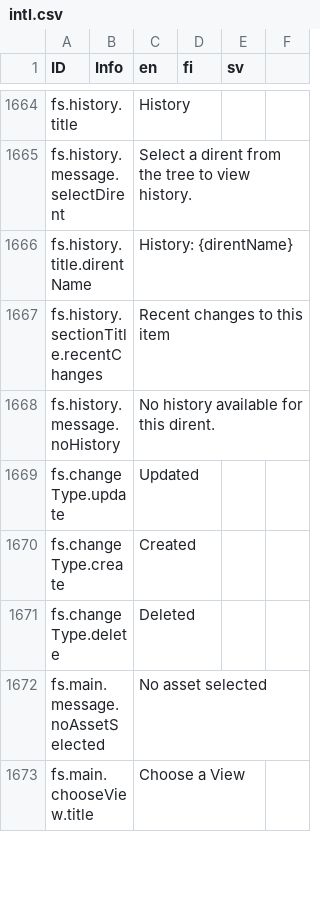
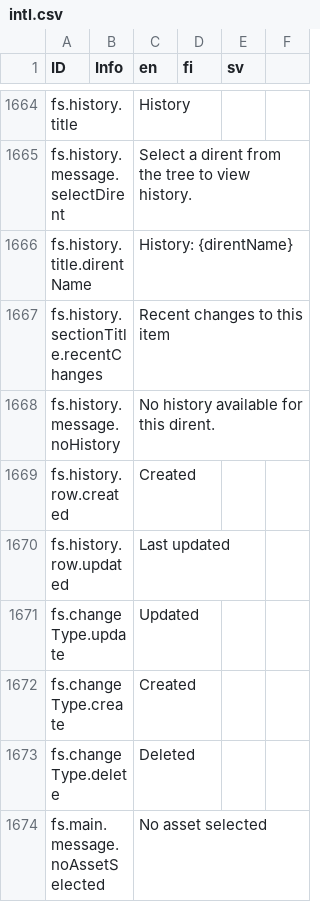
Before and after one commit to digiexpress-io/digiexpress-parent, a CSV file: ts_setup/eveli-ide/intl.csv, drawn as a sheet; only a part is shown, gaps mark what is left out; the shorter side is filled out with more unchanged rows; the diff names each change by its address in the sheet, - before the commit and + after, or states it on an @@ line.

Commit message:
#672 initial data to history view

```diff
--- a/ts_setup/eveli-ide/intl.csv
+++ b/ts_setup/eveli-ide/intl.csv
+row 1669: fs.history.row.created |  | Created
+row 1670: fs.history.row.updated |  | Last updated
```
Also changed, not shown: 8 other files.
